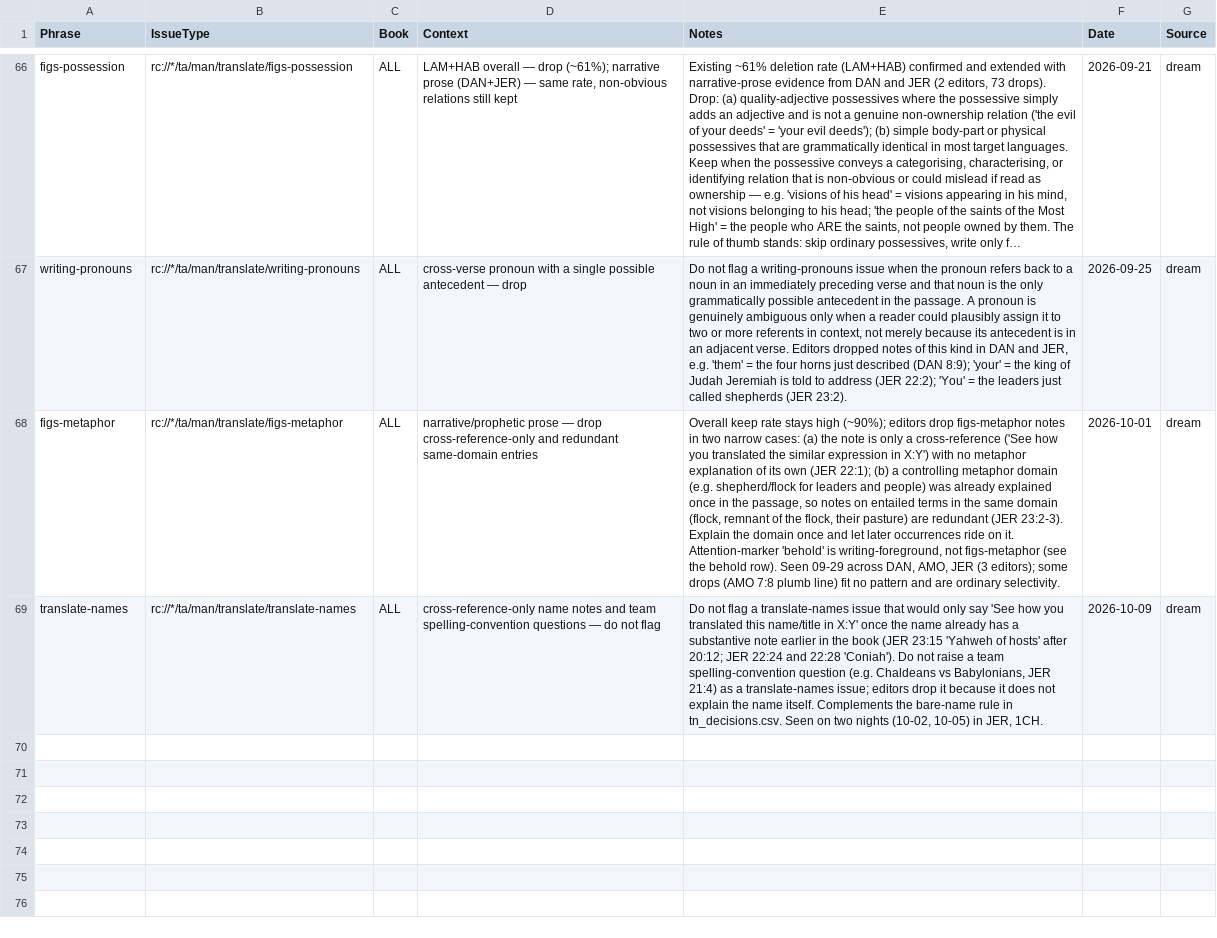
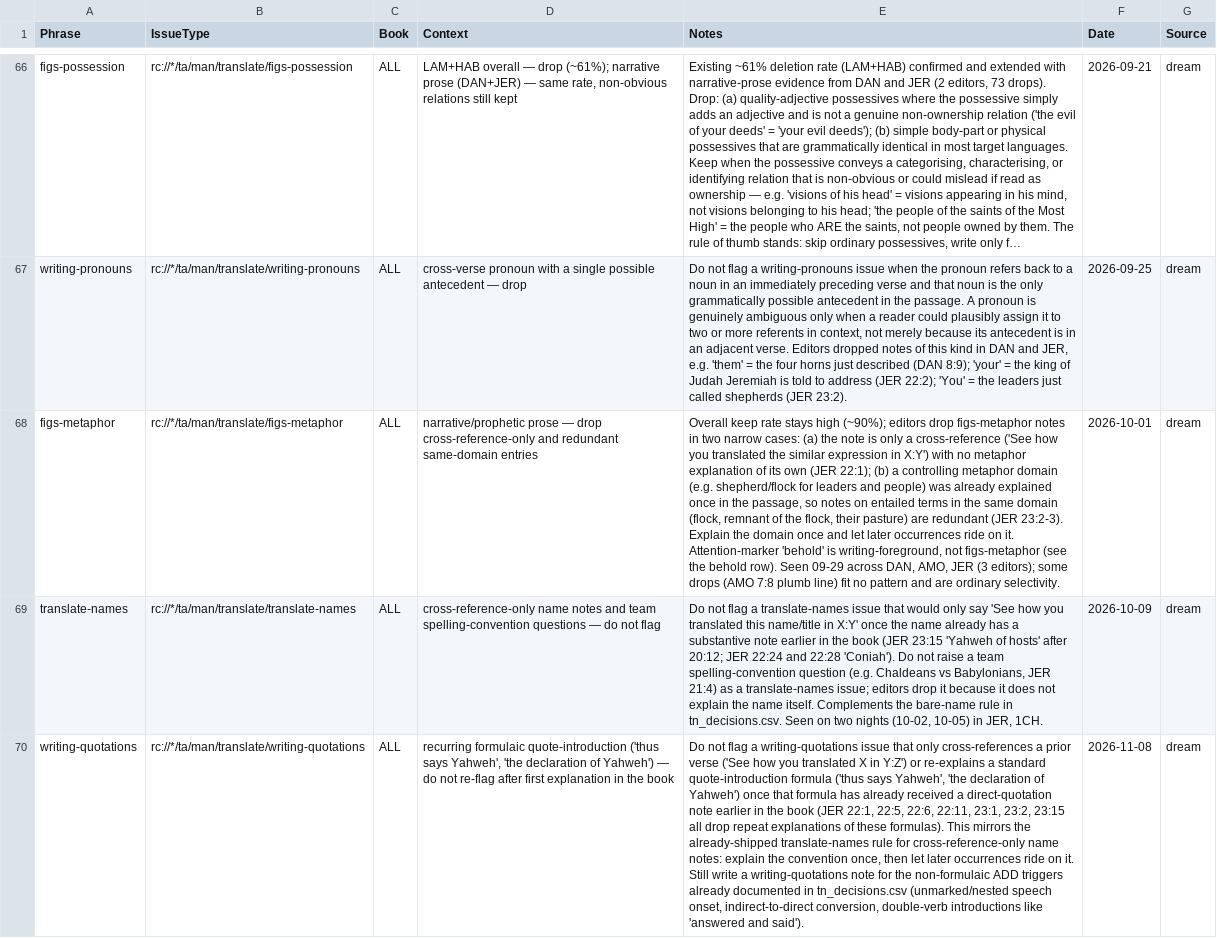
Before and after one commit to unfoldingWord/bp-assistant-skills, a CSV file: data/quick-ref/issue_decisions.csv, drawn as a sheet; only a part is shown, gaps mark what is left out; long unchanged cells end in …; the diff names each change by its address in the sheet, - before the commit and + after, or states it on an @@ line.

Commit message:
chore(dream): consolidate editor feedback (20261108T135736Z)
Nearly every cluster tonight (figs-metaphor, figs-idiom, writing-pronouns, figs-abstractnouns, figs-possession, figs-metonymy, figs-activepassive, figs-doublet, figs-ellipsis, figs-explicit, figs-rquestion, grammar-connect-logic-result, translate-names, translate-symaction) duplicates rules already shipped into tn_decisions.csv/issue_decisions.csv in prior dream runs (2026-07-02 through 2026-10-09), so most signals are not re-proposed. Two genuinely new, well-corroborated items survive: a figs-you note-writing rule (new key, never previously addressed) and a writing-quotations drop rule for recurring formulaic quote-introductions, which mirrors the already-shipped translate-names cross-reference-drop pattern. A cross-cutting observation — many 'quote-changed' clusters this run show the TN quote field switching from a Hebrew/Aramaic excerpt to an English ULT snippet with occurrence:0 — looks more like a pipeline/tooling format migration than an editorial content judgment, so it is not proposed as a rule; it is noted only as a watch-item below.

Review-gated draft — human merges.

```diff
--- a/data/quick-ref/issue_decisions.csv
+++ b/data/quick-ref/issue_decisions.csv
+row 70: writing-quotations | rc://*/ta/man/translate/writing-quotations | ALL | recurring formulaic quote-introduction ('thus says Yahweh', 'the declaration of Yahweh') — do not re-flag after first explanation in the book | Do not flag a writing-quotations issue that only cross-references a prior verse ('See how you translated X in Y:Z') or re-explains a standard quote-introduction formula ('thus says Yahweh', 'the declaration of Yahweh') once that formula has already received a direct-quotation note earlier in the book (JER 22:1, 22:5, 22:6, 22:11, 23:1, 23:2, 23:15 all drop repeat explanations of these formulas). This mirrors the already-shipped translate-names rule for cross-reference-only name notes: explain the convention once, then let later occurrences ride on it. Still write a writing-quotations note for the non-formulaic ADD triggers already documented in tn_decisions.csv (unmarked/nested speech onset, indirect-to-direct conversion, double-verb introductions like 'answered and said'). | 2026-11-08 | dream
```
Also changed, not shown: data/quick-ref/tn_decisions.csv, 1 other file.
